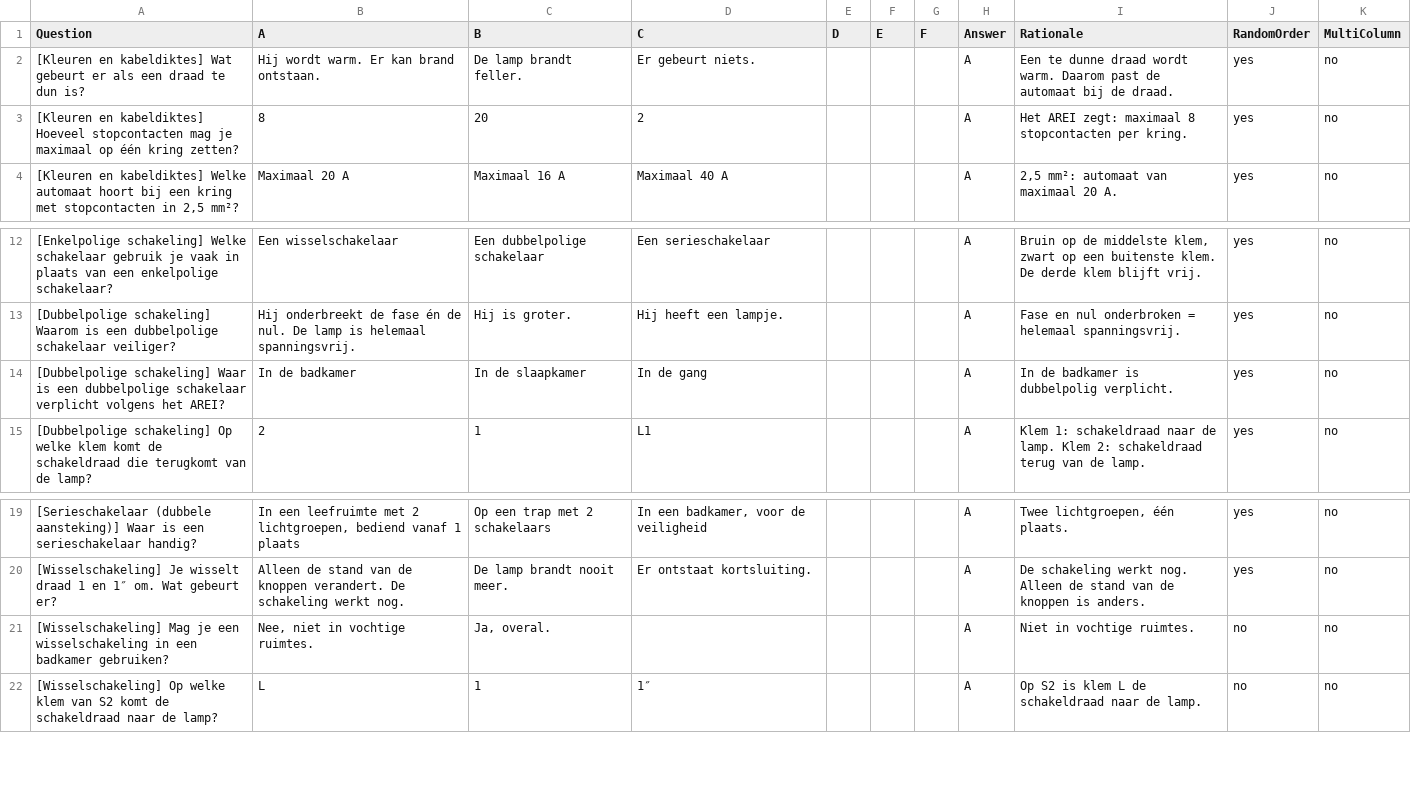
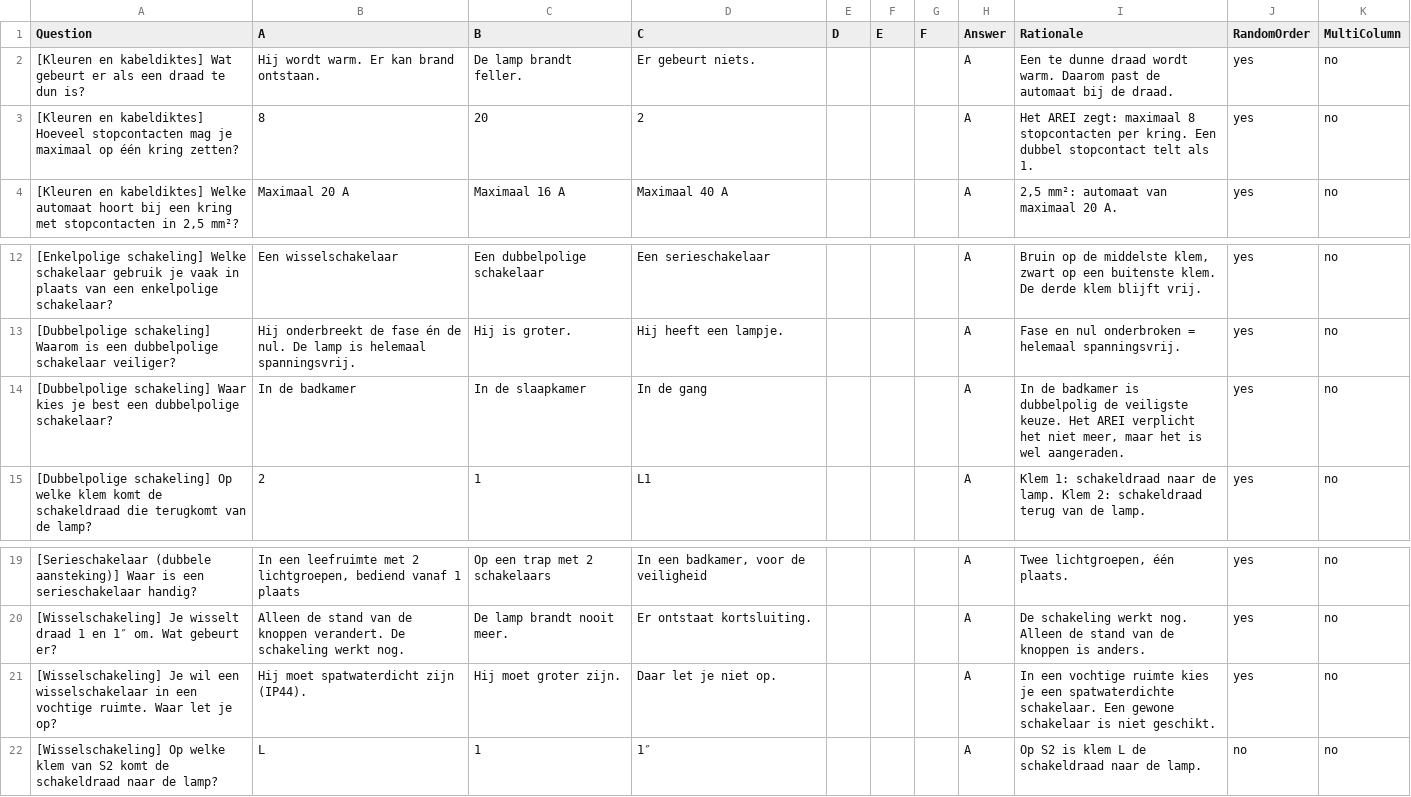
Before and after one commit to dreti666/Elektriciteit-2STEM-Realisaties, a CSV file: bookwidgets/per-hoofdstuk/2-Schakelingen-in-huis_3-Doordenker.csv, drawn as a sheet; only a part is shown, gaps mark what is left out.

```diff
--- a/bookwidgets/per-hoofdstuk/2-Schakelingen-in-huis_3-Doordenker.csv
+++ b/bookwidgets/per-hoofdstuk/2-Schakelingen-in-huis_3-Doordenker.csv
@@ -2,3 +2,3 @@ Question,A,B,C,D,E,F,Answer,Rationale,RandomOrder,MultiColumn
 [Kleuren en kabeldiktes] Wat gebeurt er als een draad te dun is?,Hij wordt warm. Er kan brand ontstaan.,De lamp brandt feller.,Er gebeurt niets.,,,,A,Een te dunne draad wordt warm. Daarom past de automaat bij de draad.,yes,no
-[Kleuren en kabeldiktes] Hoeveel stopcontacten mag je maximaal op één kring zetten?,8,20,2,,,,A,Het AREI zegt: maximaal 8 stopcontacten per kring.,yes,no
+[Kleuren en kabeldiktes] Hoeveel stopcontacten mag je maximaal op één kring zetten?,8,20,2,,,,A,Het AREI zegt: maximaal 8 stopcontacten per kring. Een dubbel stopcontact telt als 1.,yes,no
 "[Kleuren en kabeldiktes] Welke automaat hoort bij een kring met stopcontacten in 2,5 mm²?",Maximaal 20 A,Maximaal 16 A,Maximaal 40 A,,,,A,"2,5 mm²: automaat van maximaal 20 A.",yes,no
@@ -13,3 +13,3 @@ Question,A,B,C,D,E,F,Answer,Rationale,RandomOrder,MultiColumn
 [Dubbelpolige schakeling] Waarom is een dubbelpolige schakelaar veiliger?,Hij onderbreekt de fase én de nul. De lamp is helemaal spanningsvrij.,Hij is groter.,Hij heeft een lampje.,,,,A,Fase en nul onderbroken = helemaal spanningsvrij.,yes,no
-[Dubbelpolige schakeling] Waar is een dubbelpolige schakelaar verplicht volgens het AREI?,In de badkamer,In de slaapkamer,In de gang,,,,A,In de badkamer is dubbelpolig verplicht.,yes,no
+[Dubbelpolige schakeling] Waar kies je best een dubbelpolige schakelaar?,In de badkamer,In de slaapkamer,In de gang,,,,A,"In de badkamer is dubbelpolig de veiligste keuze. Het AREI verplicht het niet meer, maar het is wel aangeraden.",yes,no
 [Dubbelpolige schakeling] Op welke klem komt de schakeldraad die terugkomt van de lamp?,2,1,L1,,,,A,Klem 1: schakeldraad naar de lamp. Klem 2: schakeldraad terug van de lamp.,yes,no
@@ -20,3 +20,3 @@ Question,A,B,C,D,E,F,Answer,Rationale,RandomOrder,MultiColumn
 [Wisselschakeling] Je wisselt draad 1 en 1″ om. Wat gebeurt er?,Alleen de stand van de knoppen verandert. De schakeling werkt nog.,De lamp brandt nooit meer.,Er ontstaat kortsluiting.,,,,A,De schakeling werkt nog. Alleen de stand van de knoppen is anders.,yes,no
-[Wisselschakeling] Mag je een wisselschakeling in een badkamer gebruiken?,"Nee, niet in vochtige ruimtes.","Ja, overal.",,,,,A,Niet in vochtige ruimtes.,no,no
+[Wisselschakeling] Je wil een wisselschakelaar in een vochtige ruimte. Waar let je op?,Hij moet spatwaterdicht zijn (IP44).,Hij moet groter zijn.,Daar let je niet op.,,,,A,In een vochtige ruimte kies je een spatwaterdichte schakelaar. Een gewone schakelaar is niet geschikt.,yes,no
 [Wisselschakeling] Op welke klem van S2 komt de schakeldraad naar de lamp?,L,1,1″,,,,A,Op S2 is klem L de schakeldraad naar de lamp.,no,no
```
Also changed, not shown: bookwidgets/per-hoofdstuk/1-Basis_3-Doordenker.csv, 3 other files.
